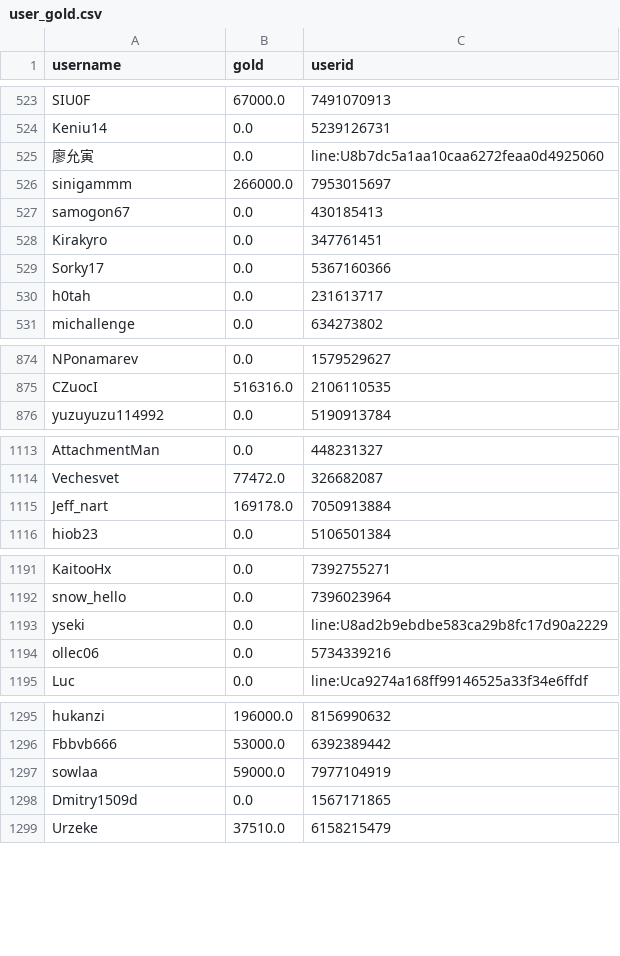
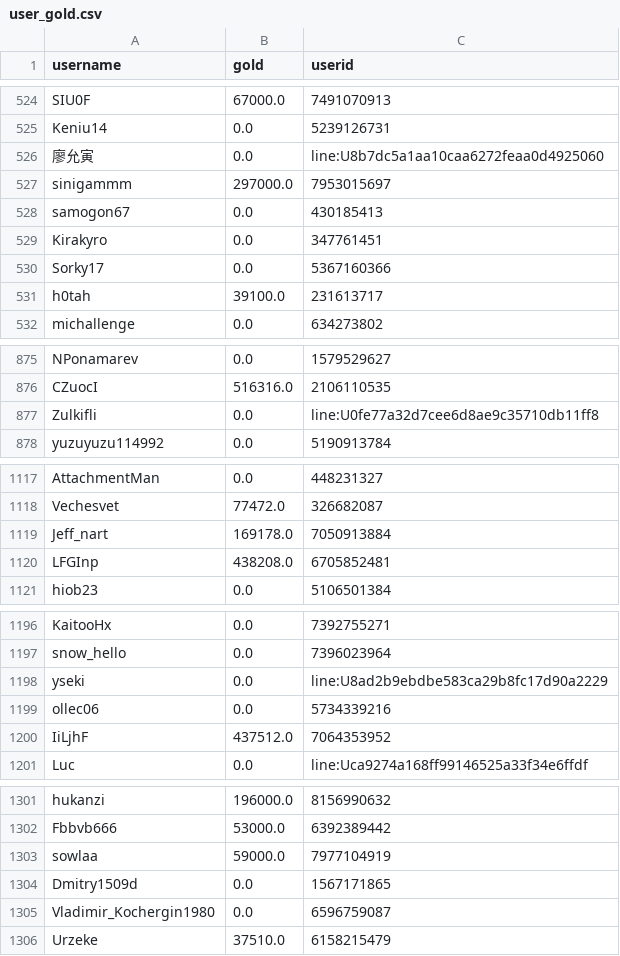
Before and after one commit to a-bormotov/tg_gold_rush, a CSV file: user_gold.csv, drawn as a sheet; only a part is shown, gaps mark what is left out; the diff covers the shown part only.

```diff
--- a/user_gold.csv
+++ b/user_gold.csv
@@ -525,3 +526,3 @@ Keniu14,0.0,5239126731
 廖允寅,0.0,line:U8b7dc5a1aa10caa6272feaa0d4925060
-sinigammm,266000.0,7953015697
+sinigammm,297000.0,7953015697
 samogon67,0.0,430185413
@@ -529,3 +530,3 @@ Kirakyro,0.0,347761451
 Sorky17,0.0,5367160366
-h0tah,0.0,231613717
+h0tah,39100.0,231613717
 michallenge,0.0,634273802
@@ -875,2 +876,3 @@ NPonamarev,0.0,1579529627
 CZuocI,516316.0,2106110535
+Zulkifli,0.0,line:U0fe77a32d7cee6d8ae9c35710db11ff8
 yuzuyuzu114992,0.0,5190913784
@@ -1115,2 +1119,3 @@ Vechesvet,77472.0,326682087
 Jeff_nart,169178.0,7050913884
+LFGInp,438208.0,6705852481
 hiob23,0.0,5106501384
@@ -1194,2 +1199,3 @@ yseki,0.0,line:U8ad2b9ebdbe583ca29b8fc17d90a2229
 ollec06,0.0,5734339216
+IiLjhF,437512.0,7064353952
 Luc,0.0,line:Uca9274a168ff99146525a33f34e6ffdf
@@ -1298,2 +1304,3 @@ sowlaa,59000.0,7977104919
 Dmitry1509d,0.0,1567171865
+Vladimir_Kochergin1980,0.0,6596759087
 Urzeke,37510.0,6158215479
```
Also changed, not shown: 4 added rows, 1 moved row and 38 edited cells elsewhere in this file, user_total.csv.
